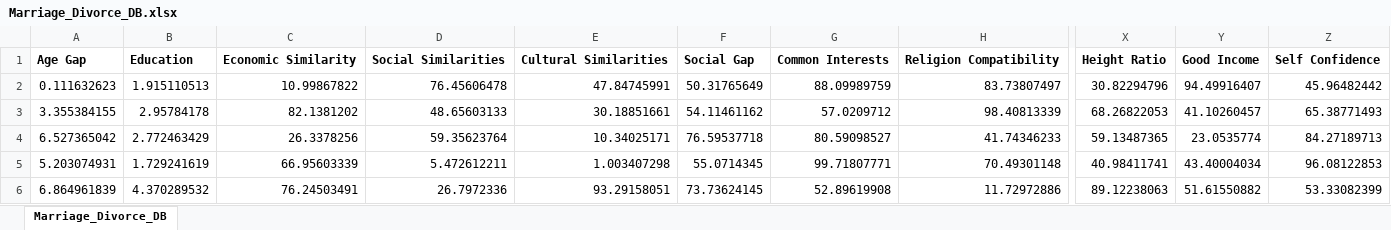
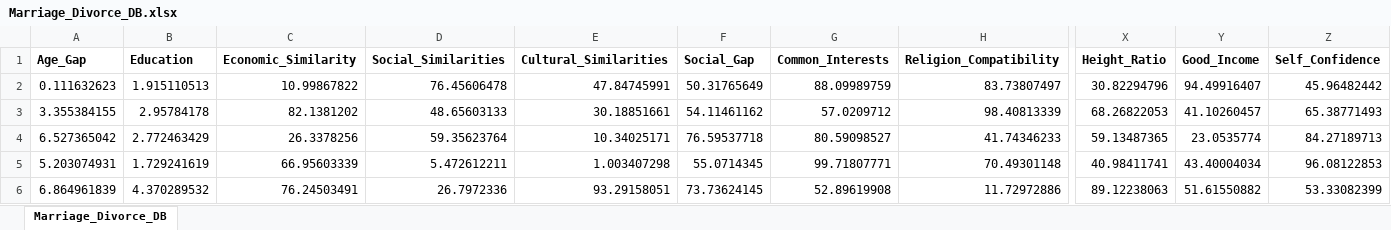
Before and after one commit to zulker0010/Divorce-probability, an Excel workbook: Marriage_Divorce_DB.xlsx, sheet Marriage_Divorce_DB, drawn as a sheet; only a part is shown, gaps mark what is left out; values as stored, in another font and other column widths than the file's, no borders; the diff names each change by its address in the sheet, - before the commit and + after, or states it on an @@ line.

```diff
--- a/Marriage_Divorce_DB.xlsx (sheet Marriage_Divorce_DB)
+++ b/Marriage_Divorce_DB.xlsx (sheet Marriage_Divorce_DB)
-A1: Age Gap
+A1: Age_Gap
-C1: Economic Similarity
+C1: Economic_Similarity
-D1: Social Similarities
+D1: Social_Similarities
-E1: Cultural Similarities
+E1: Cultural_Similarities
-F1: Social Gap
+F1: Social_Gap
-G1: Common Interests
+G1: Common_Interests
-H1: Religion Compatibility
+H1: Religion_Compatibility
-X1: Height Ratio
+X1: Height_Ratio
-Y1: Good Income
+Y1: Good_Income
-Z1: Self Confidence
+Z1: Self_Confidence
```
Also changed, not shown: 1 other file.
